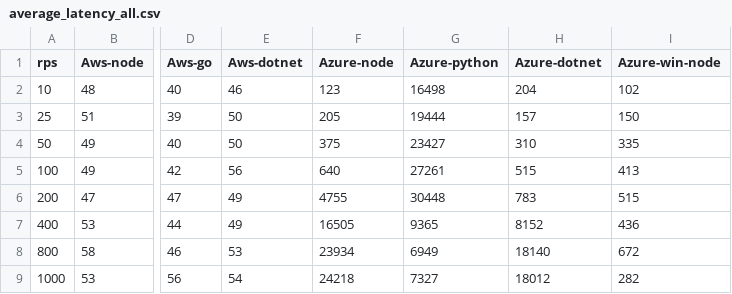
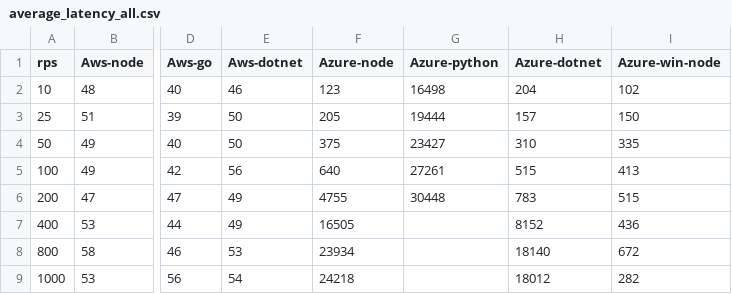
Before and after one commit to faas-benchmarking/faasdom, a CSV file: results/4-loadtest/average_latency_all.csv, drawn as a sheet; only a part is shown, gaps mark what is left out; the diff names each change by its address in the sheet, - before the commit and + after, or states it on an @@ line.

Commit message:
corrected misrepresentive azure python latency

```diff
--- a/results/4-loadtest/average_latency_all.csv
+++ b/results/4-loadtest/average_latency_all.csv
-G7 (Azure-python): 9365
+G7 (Azure-python): (empty)
-G8 (Azure-python): 6949
+G8 (Azure-python): (empty)
-G9 (Azure-python): 7327
+G9 (Azure-python): (empty)
```
Also changed, not shown: 1 other file.
